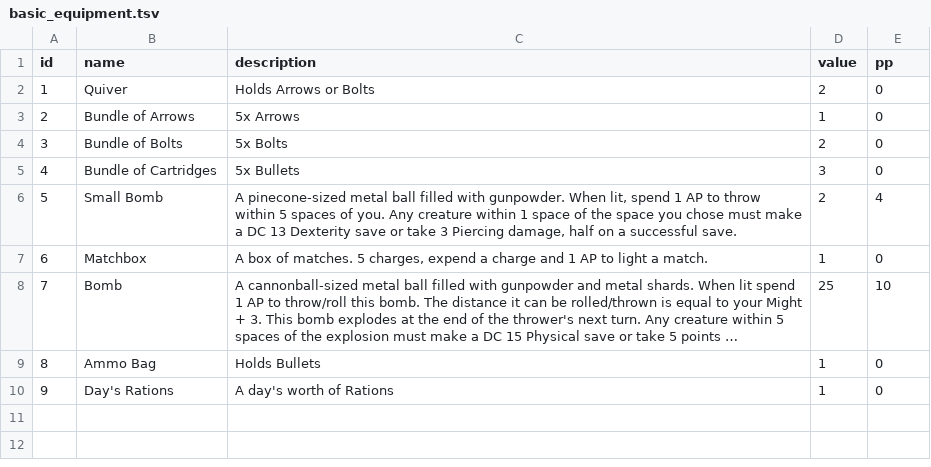
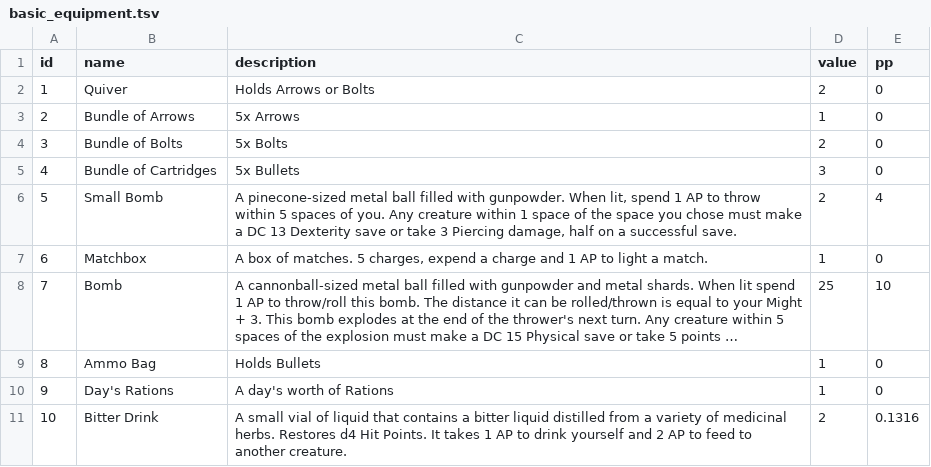
Before and after one commit to luis-jmtz/Root-RPG, a TSV file: Data/basic_equipment.tsv, drawn as a sheet; long unchanged cells end in …; the diff names each change by its address in the sheet, - before the commit and + after, or states it on an @@ line.

Commit message:
added healing potion item. Updated min_max values by removing redundant options and renaming hp to hit points. Also updated hit points to have a smaller standard range. I should update all abilities, which I will do later

```diff
--- a/Data/basic_equipment.tsv
+++ b/Data/basic_equipment.tsv
+row 11: 10 | Bitter Drink | A small vial of liquid that contains a bitter liquid distilled from a variety of medicinal herbs. Restores d4 Hit Points. It takes 1 AP to drink yourself and 2 AP to feed to another creature. | 2 | 0.1316
```
Also changed, not shown: pp_min_max.tsv.
